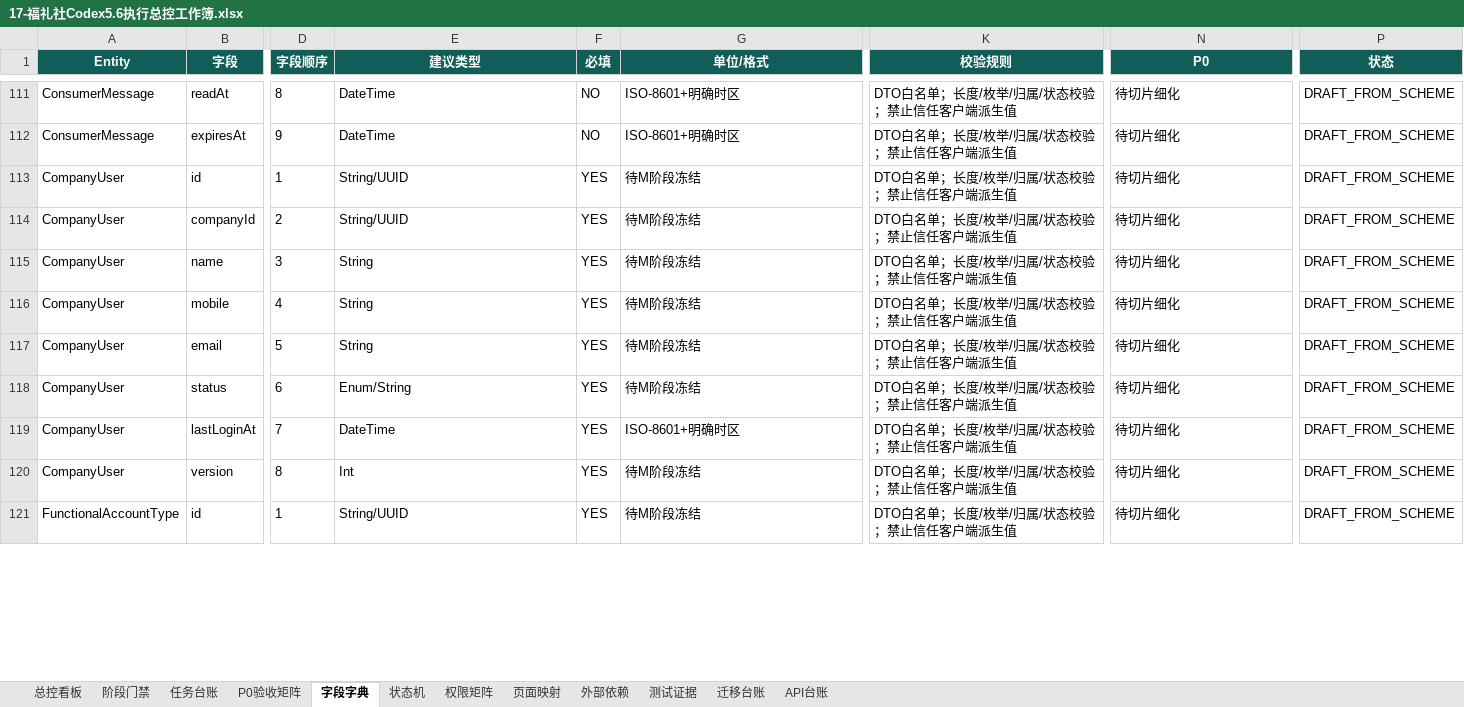
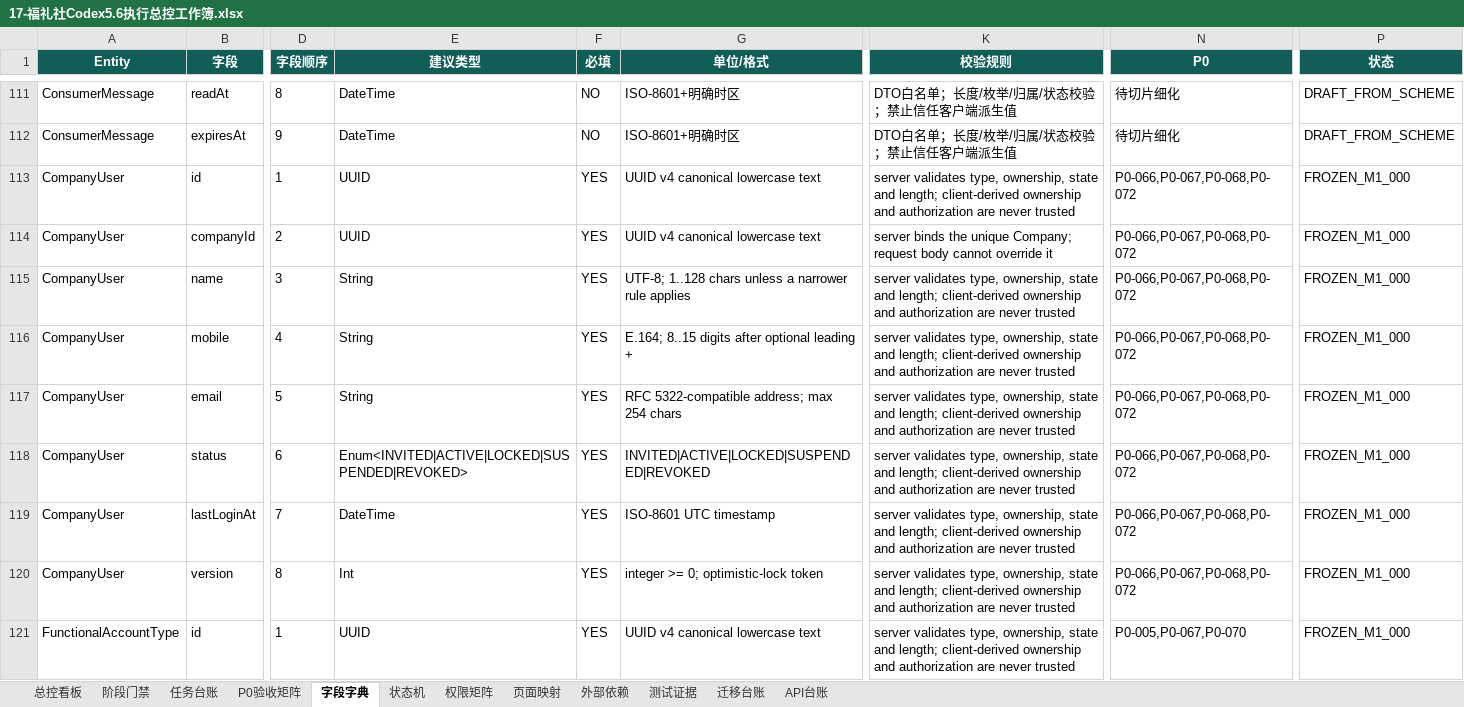
Before and after one commit to EasyStep-lee/flt1, an Excel workbook: 福礼社Codex5.6开发执行包V1.1/17-福礼社Codex5.6执行总控工作簿.xlsx, sheet 字段字典, drawn as a sheet; only a part is shown, gaps mark what is left out; values as stored, in another font and other column widths than the file's, no borders; conditional formats and table styles not drawn; the diff covers the shown part only; the diff names each change by its address in the sheet, - before the commit and + after, or states it on an @@ line.

```diff
--- a/福礼社Codex5.6开发执行包V1.1/17-福礼社Codex5.6执行总控工作簿.xlsx (sheet 字段字典)
+++ b/福礼社Codex5.6开发执行包V1.1/17-福礼社Codex5.6执行总控工作簿.xlsx (sheet 字段字典)
-E113:E114 (建议类型): String/UUID
+E113:E114 (建议类型): UUID
-G113:G114 (单位/格式): 待M阶段冻结
+G113:G114 (单位/格式): UUID v4 canonical lowercase text
-K113 (校验规则): DTO白名单；长度/枚举/归属/状态校验；禁止信任客户端派生值
+K113 (校验规则): server validates type, ownership, state and length; client-derived ownership and authorization are never trusted
-N113:N120 (P0): 待切片细化
+N113:N120 (P0): P0-066,P0-067,P0-068,P0-072
-P113:P121 (状态): DRAFT_FROM_SCHEME
+P113:P121 (状态): FROZEN_M1_000
-K114 (校验规则): DTO白名单；长度/枚举/归属/状态校验；禁止信任客户端派生值
+K114 (校验规则): server binds the unique Company; request body cannot override it
-G115 (单位/格式): 待M阶段冻结
+G115 (单位/格式): UTF-8; 1..128 chars unless a narrower rule applies
-K115:K121 (校验规则): DTO白名单；长度/枚举/归属/状态校验；禁止信任客户端派生值
+K115:K121 (校验规则): server validates type, ownership, state and length; client-derived ownership and authorization are never trusted
-G116 (单位/格式): 待M阶段冻结
+G116 (单位/格式): E.164; 8..15 digits after optional leading +
-G117 (单位/格式): 待M阶段冻结
+G117 (单位/格式): RFC 5322-compatible address; max 254 chars
-E118 (建议类型): Enum/String
+E118 (建议类型): Enum<INVITED|ACTIVE|LOCKED|SUSPENDED|REVOKED>
-G118 (单位/格式): 待M阶段冻结
+G118 (单位/格式): INVITED|ACTIVE|LOCKED|SUSPENDED|REVOKED
-G119 (单位/格式): ISO-8601+明确时区
+G119 (单位/格式): ISO-8601 UTC timestamp
-G120 (单位/格式): 待M阶段冻结
+G120 (单位/格式): integer >= 0; optimistic-lock token
-E121 (建议类型): String/UUID
+E121 (建议类型): UUID
-G121 (单位/格式): 待M阶段冻结
+G121 (单位/格式): UUID v4 canonical lowercase text
-N121 (P0): 待切片细化
+N121 (P0): P0-005,P0-067,P0-070
```
Also changed, not shown: 461 edited cells elsewhere in this sheet, sheet P0验收矩阵, sheet API台账, sheet 页面映射, sheet 状态机, sheet 任务台账, sheet 阶段门禁, 1 more sheet, 12 other files.
